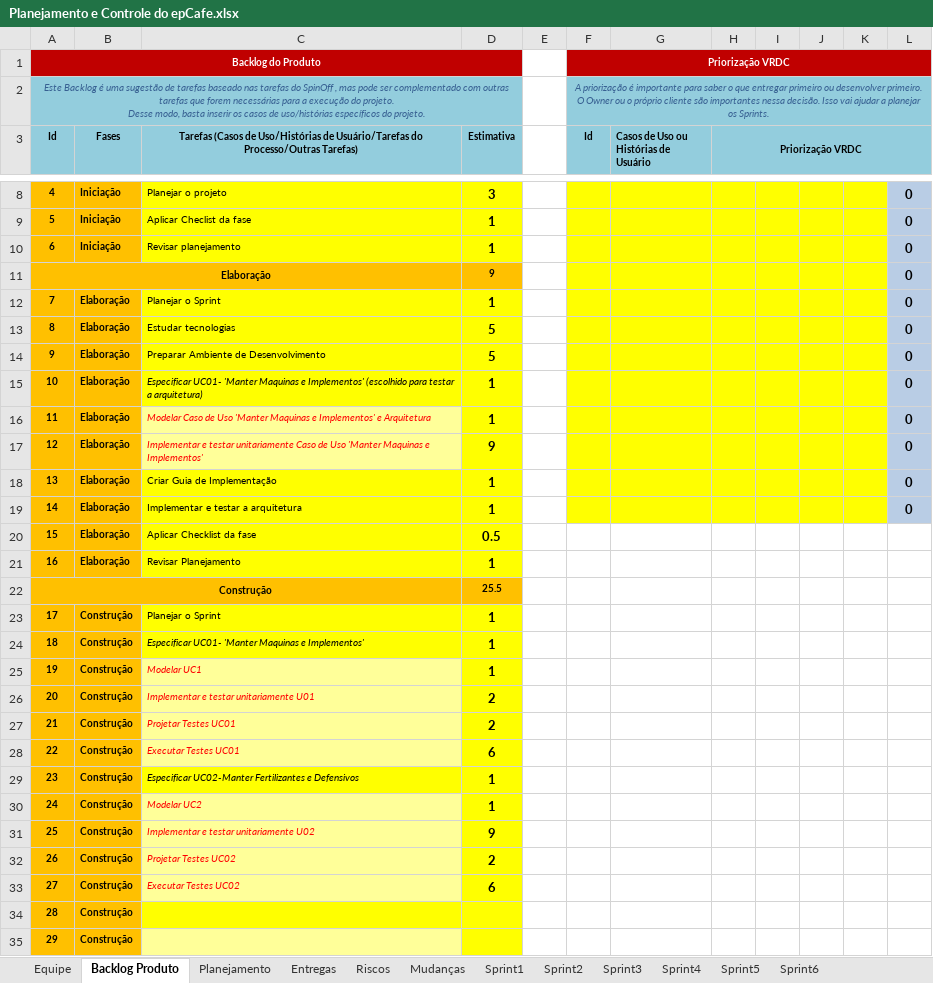
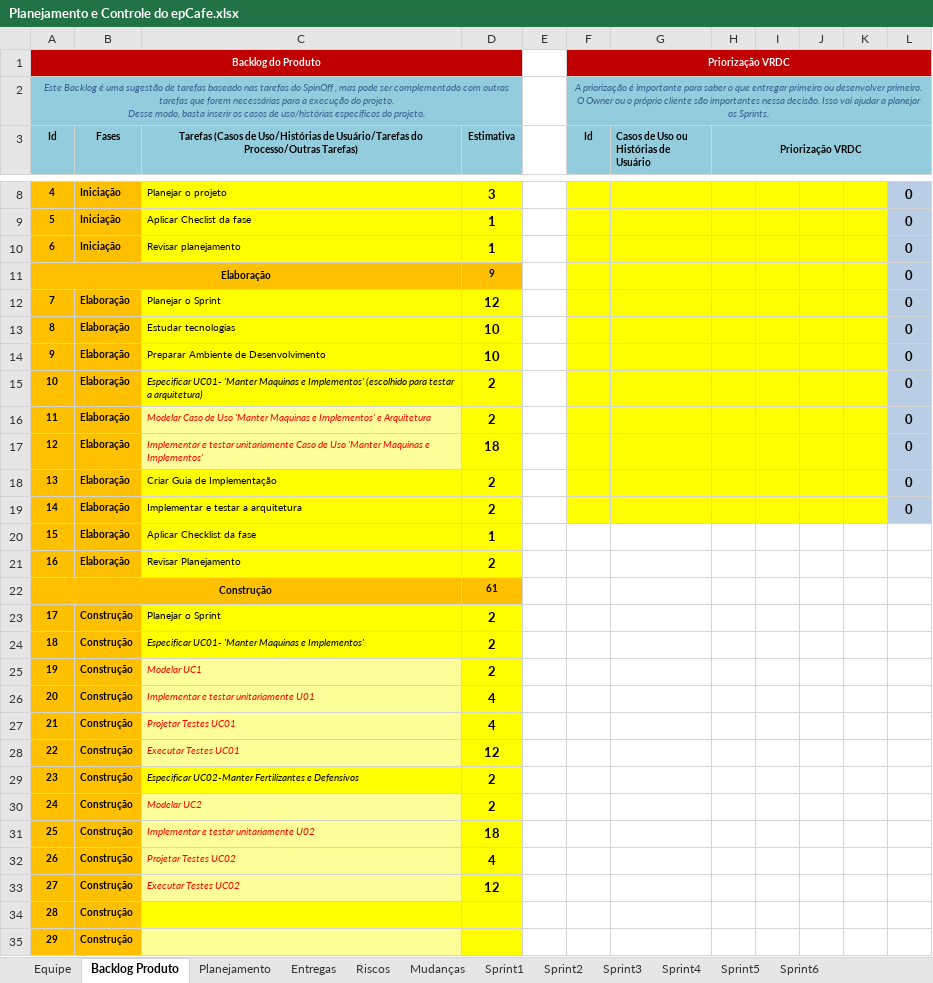
Before and after one commit to BryanRibeiroBento/grupo-6, an Excel workbook: Gerenciamento de Projeto/Planejamento e Controle do epCafe.xlsx, sheet Backlog Produto, drawn as a sheet; only a part is shown, gaps mark what is left out; values as stored, in another font and other column widths than the file's, no borders; charts and pictures not drawn; the diff covers the shown part only; the diff names each change by its address in the sheet, - before the commit and + after, or states it on an @@ line.

```diff
--- a/Gerenciamento de Projeto/Planejamento e Controle do epCafe.xlsx (sheet Backlog Produto)
+++ b/Gerenciamento de Projeto/Planejamento e Controle do epCafe.xlsx (sheet Backlog Produto)
-D12 (Estimativa): 1
+D12 (Estimativa): 12
-D13:D14 (Estimativa): 5
+D13:D14 (Estimativa): 10
-D15:D16 (Estimativa): 1
+D15:D16 (Estimativa): 2
-D17 (Estimativa): 9
+D17 (Estimativa): 18
-D18:D19 (Estimativa): 1
+D18:D19 (Estimativa): 2
-D20 (Estimativa): 0.5
+D20 (Estimativa): 1
-D21 (Estimativa): 1
+D21 (Estimativa): 2
-D22 (Estimativa): 25.5
+D22 (Estimativa): 61
-D23:D25 (Estimativa): 1
+D23:D25 (Estimativa): 2
-D26:D27 (Estimativa): 2
+D26:D27 (Estimativa): 4
-D28 (Estimativa): 6
+D28 (Estimativa): 12
-D29:D30 (Estimativa): 1
+D29:D30 (Estimativa): 2
-D31 (Estimativa): 9
+D31 (Estimativa): 18
-D32 (Estimativa): 2
+D32 (Estimativa): 4
-D33 (Estimativa): 6
+D33 (Estimativa): 12
```
Also changed, not shown: 12 edited cells elsewhere in this sheet, sheet Sprint1, sheet Sprint2, sheet Sprint3, sheet Sprint4, sheet Sprint5, sheet Sprint6, 2 more sheets, charts or pictures, 5 other files.
